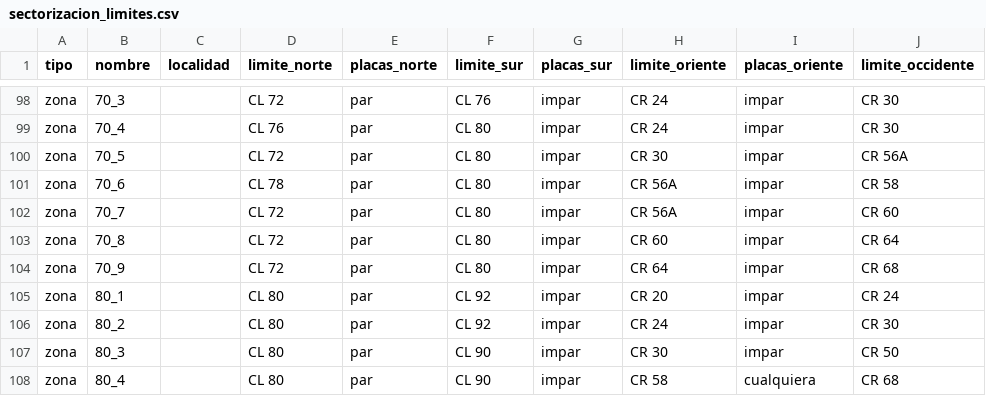
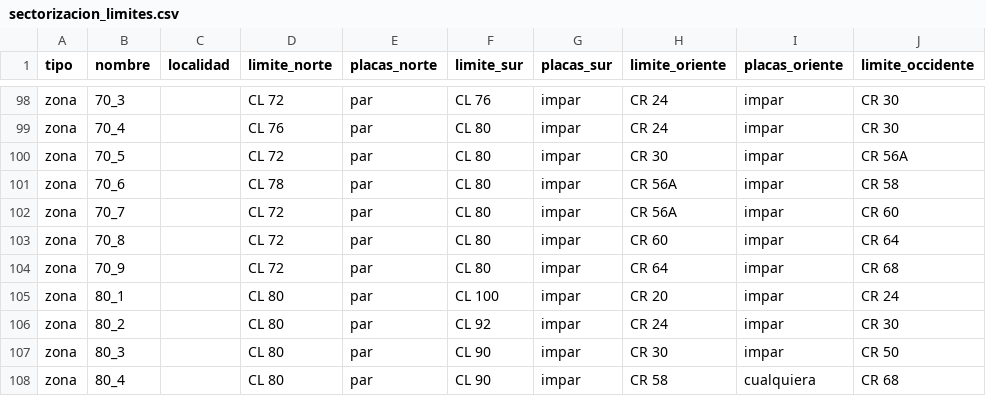
Before and after one commit to MauricioCombariza/servilla_erp, a CSV file: backend/app/assets/sectorizacion_limites.csv, drawn as a sheet; only a part is shown, gaps mark what is left out; the diff names each change by its address in the sheet, - before the commit and + after, or states it on an @@ line.

```diff
--- a/backend/app/assets/sectorizacion_limites.csv
+++ b/backend/app/assets/sectorizacion_limites.csv
-F105 (limite_sur): CL 92
+F105 (limite_sur): CL 100
```
Also changed, not shown: 2 other files.
